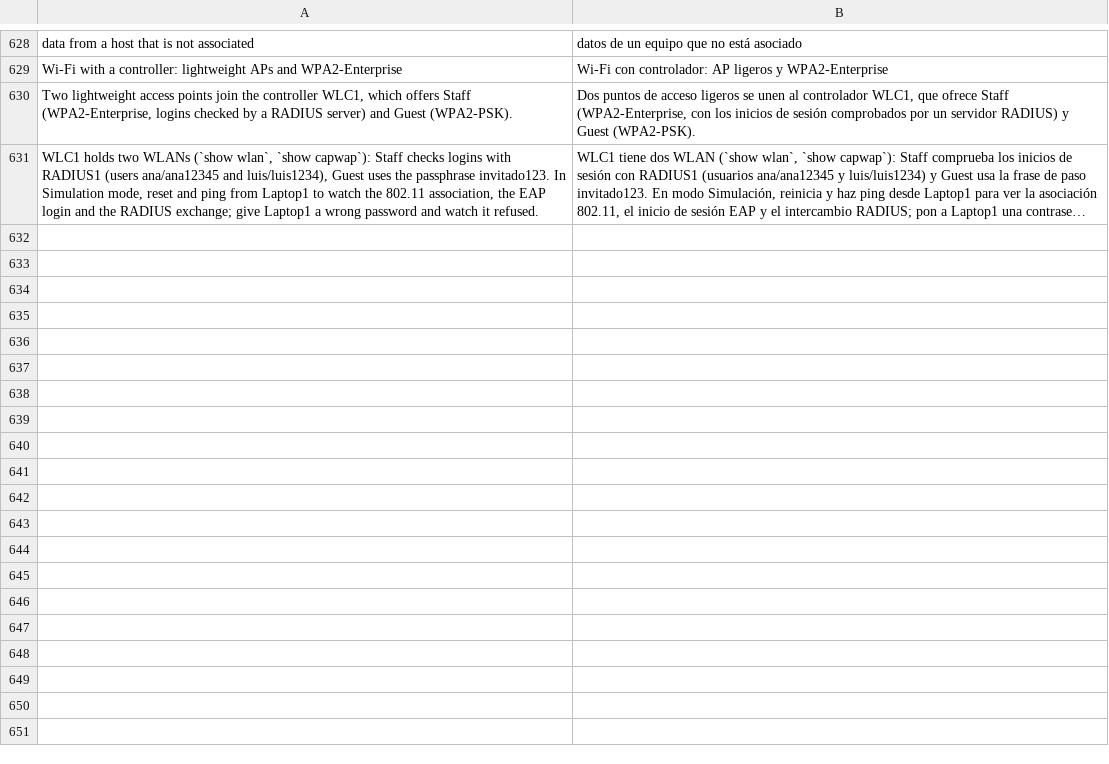
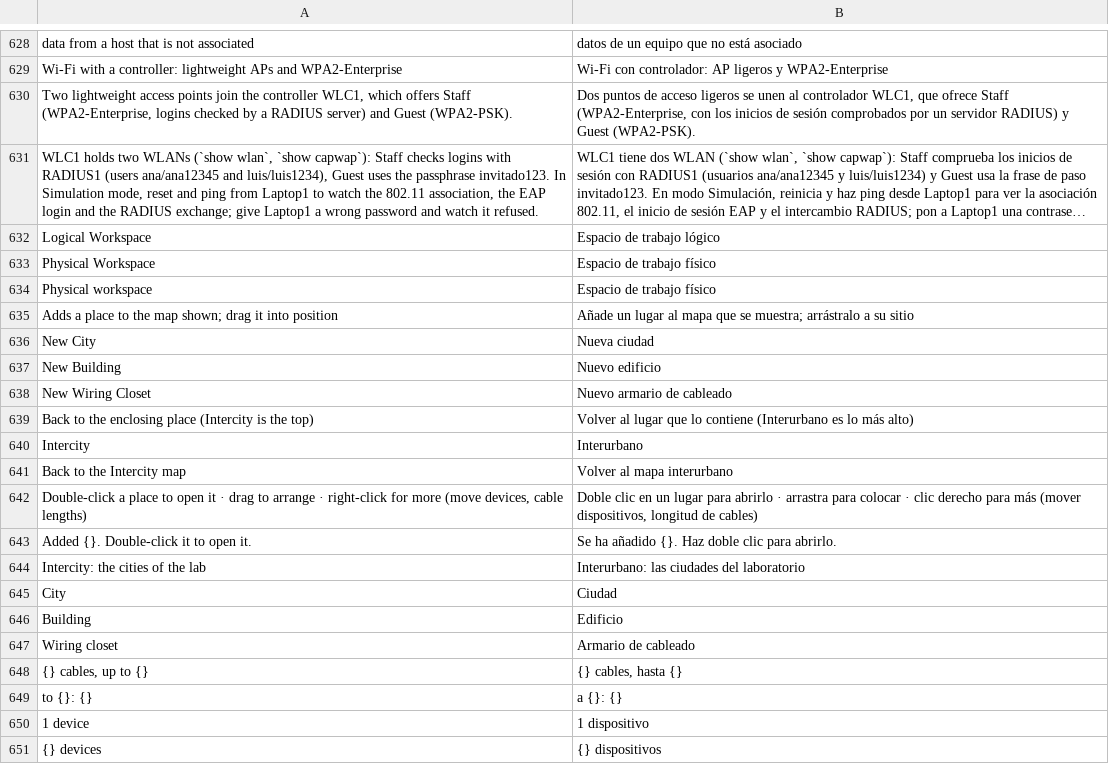
Before and after one commit to ayozetr/netlabcraft, a TSV file: crates/ui-egui/i18n/es.tsv, drawn as a sheet; only a part is shown, gaps mark what is left out; long unchanged cells end in …; the diff covers the shown part only; the diff names each change by its address in the sheet, - before the commit and + after, or states it on an @@ line.

Commit message:
M6.17: physical workspace view
- Places (Intercity > cities > buildings > wiring closets) stored in the lab, with an implicit one-city layout for older labs
- Every device stands in a closet (hosts also in a building); cable length follows the places or is set by hand
- Copper over 100 m goes down, with the reason in show interfaces, device.list and place.list
- Engine commands view.physical/logical/enter_place/place_up/intercity, place.add/rename/move/remove/list, device.place, link.length (undoable)
- Physical canvas with code-drawn city, building and rack icons, path bar, menus, rename and cable length dialogs
- Snapshot example takes --physical [--place N]; Spanish rows for the new strings

```diff
--- a/crates/ui-egui/i18n/es.tsv
+++ b/crates/ui-egui/i18n/es.tsv
+row 632: Logical Workspace | Espacio de trabajo lógico
+row 633: Physical Workspace | Espacio de trabajo físico
+row 634: Physical workspace | Espacio de trabajo físico
+row 635: Adds a place to the map shown; drag it into position | Añade un lugar al mapa que se muestra; arrástralo a su sitio
+row 636: New City | Nueva ciudad
+row 637: New Building | Nuevo edificio
+row 638: New Wiring Closet | Nuevo armario de cableado
+row 639: Back to the enclosing place (Intercity is the top) | Volver al lugar que lo contiene (Interurbano es lo más alto)
+row 640: Intercity | Interurbano
+row 641: Back to the Intercity map | Volver al mapa interurbano
+row 642: Double-click a place to open it · drag to arrange · right-click for more (move devices, cable lengths) | Doble clic en un lugar para abrirlo · arrastra para colocar · clic derecho para más (mover dispositivos, longitud de cables)
+row 643: Added {}. Double-click it to open it. | Se ha añadido {}. Haz doble clic para abrirlo.
+row 644: Intercity: the cities of the lab | Interurbano: las ciudades del laboratorio
+row 645: City | Ciudad
+row 646: Building | Edificio
+row 647: Wiring closet | Armario de cableado
+row 648: {} cables, up to {} | {} cables, hasta {}
+row 649: to {}: {} | a {}: {}
+row 650: 1 device | 1 dispositivo
+row 651: {} devices | {} dispositivos
```
Also changed, not shown: 18 added rows elsewhere in this file, 17 other files.
